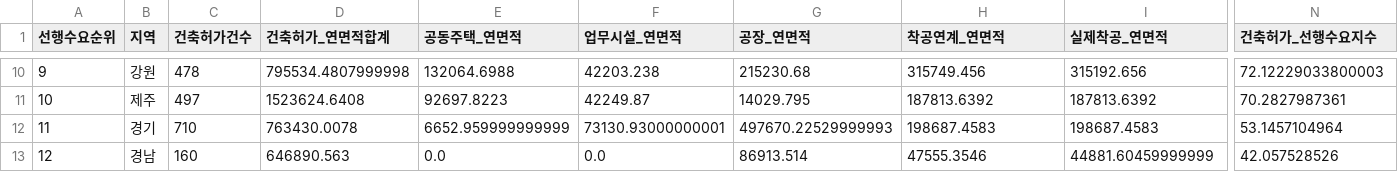
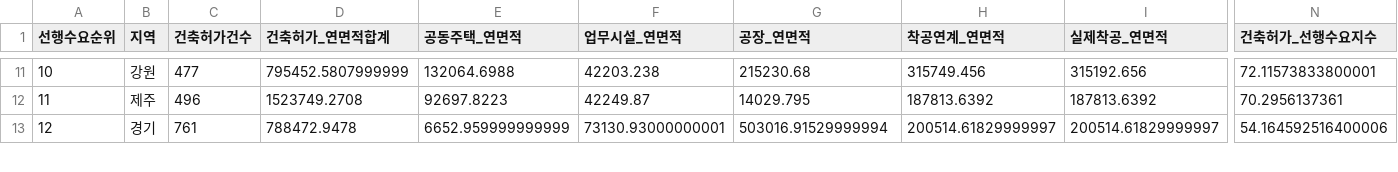
Before and after one commit to Ronaldooh123/steel-demand-report, a CSV file: data/cache/archhub_basis_region_summary_latest.csv, drawn as a sheet; only a part is shown, gaps mark what is left out; removed rows and columns are numbered as before the commit, all else as after; rows hold the shown columns only; the diff covers the shown part only; the diff names each change by its address in the sheet, - before the commit and + after, or states it on an @@ line.

```diff
--- a/data/cache/archhub_basis_region_summary_latest.csv
+++ b/data/cache/archhub_basis_region_summary_latest.csv
-A11 (선행수요순위): 9
+A11 (선행수요순위): 10
-C11 (건축허가건수): 478
+C11 (건축허가건수): 477
-D11 (건축허가_연면적합계): 795534.4807999998
+D11 (건축허가_연면적합계): 795452.5807999999
-N11 (건축허가_선행수요지수): 72.12229033800003
+N11 (건축허가_선행수요지수): 72.11573833800001
-A12 (선행수요순위): 10
+A12 (선행수요순위): 11
-C12 (건축허가건수): 497
+C12 (건축허가건수): 496
-D12 (건축허가_연면적합계): 1523624.6408
+D12 (건축허가_연면적합계): 1523749.2708
-N12 (건축허가_선행수요지수): 70.2827987361
+N12 (건축허가_선행수요지수): 70.2956137361
-row 12: 11 | 경기 | 710 | 763430.0078 | 6652.959999999999 | 73130.93000000001 | 497670.22529999993 | 198687.4583 | 198687.4583 | 53.1457104964
-B13 (지역): 경남
+B13 (지역): 경기
-C13 (건축허가건수): 160
+C13 (건축허가건수): 761
-D13 (건축허가_연면적합계): 646890.563
+D13 (건축허가_연면적합계): 788472.9478
-E13 (공동주택_연면적): 0.0
+E13 (공동주택_연면적): 6652.959999999999
-F13 (업무시설_연면적): 0.0
+F13 (업무시설_연면적): 73130.93000000001
-G13 (공장_연면적): 86913.514
+G13 (공장_연면적): 503016.91529999994
-H13 (착공연계_연면적): 47555.3546
+H13 (착공연계_연면적): 200514.61829999997
-I13 (실제착공_연면적): 44881.60459999999
+I13 (실제착공_연면적): 200514.61829999997
-N13 (건축허가_선행수요지수): 42.057528526
+N13 (건축허가_선행수요지수): 54.164592516400006
```
Also changed, not shown: 2 added rows, 1 removed row and 97 edited cells elsewhere in this file, 2 other files.
